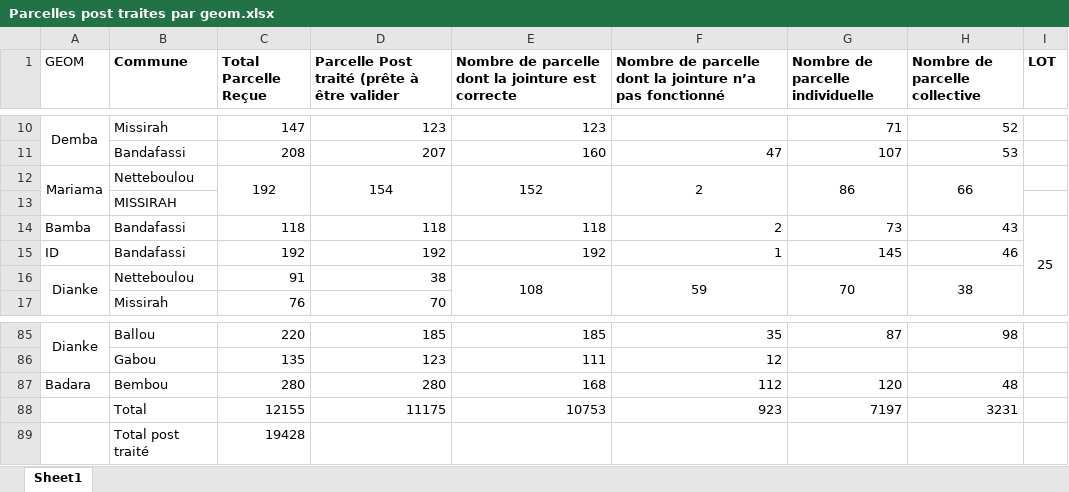
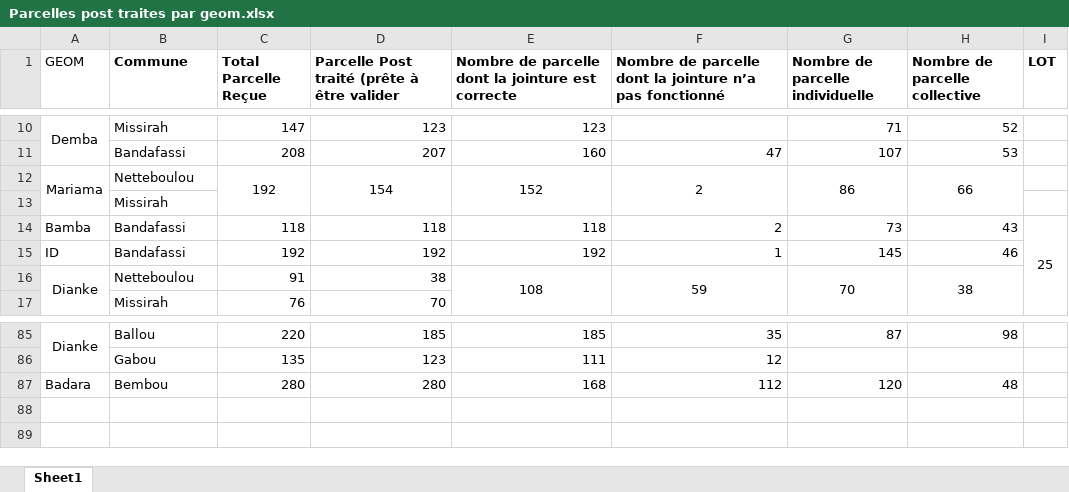
Before and after one commit to CHAHBG/Dashboard_Procasef, an Excel workbook: data/Parcelles post traites par geom.xlsx, sheet Sheet1, drawn as a sheet; only a part is shown, gaps mark what is left out; values as stored, in another font and other column widths than the file's, no borders; the diff names each change by its address in the sheet, - before the commit and + after, or states it on an @@ line.

Commit message:
Add files via upload

```diff
--- a/data/Parcelles post traites par geom.xlsx (sheet Sheet1)
+++ b/data/Parcelles post traites par geom.xlsx (sheet Sheet1)
-B13 (Commune): MISSIRAH
+B13 (Commune): Missirah
-row 88:  | Total | 12155 | 11175 | 10753 | 923 | 7197 | 3231
-row 89:  | Total post traité | 19428
```
